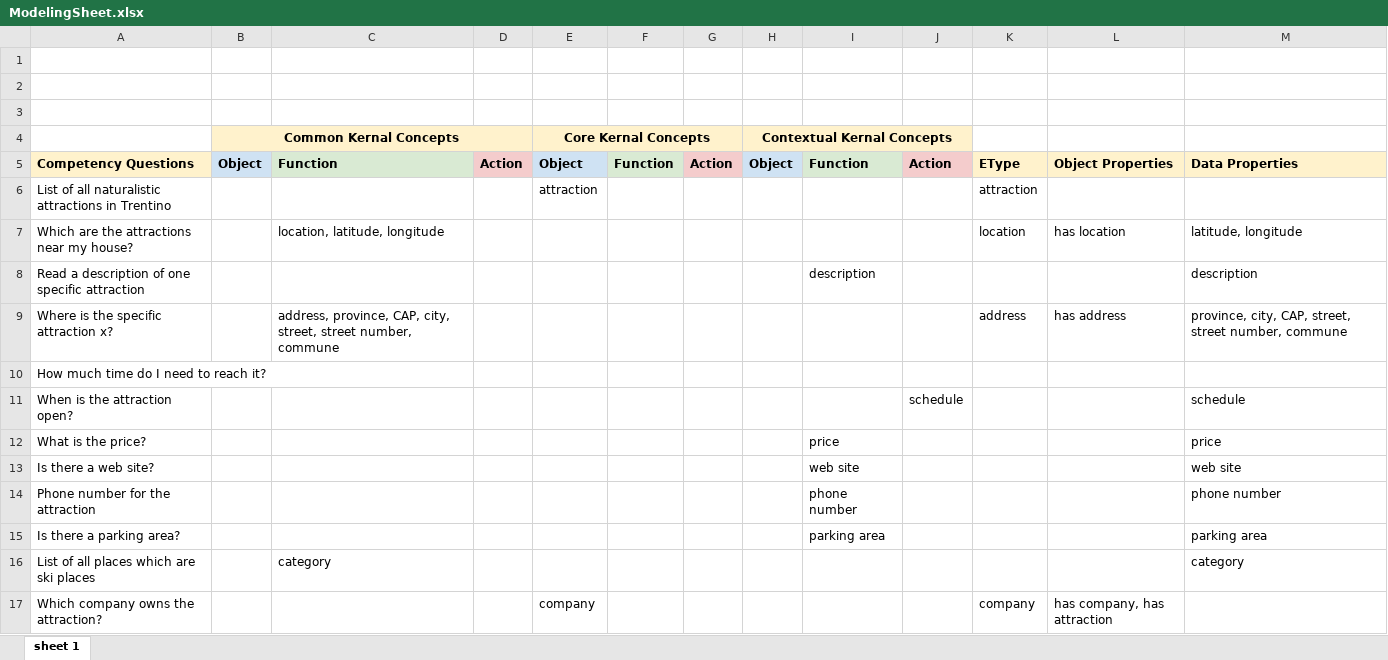
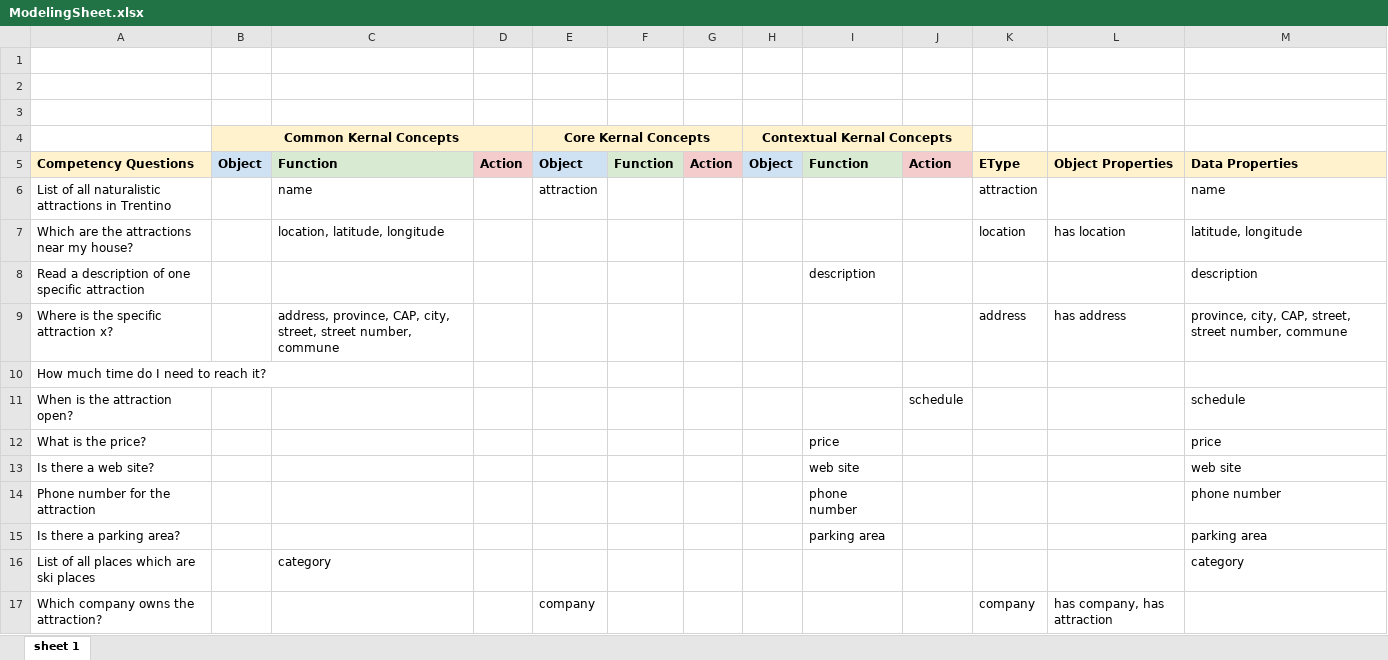
Before and after one commit to AndreFrigo/Trentino-territory, an Excel workbook: Teleologies/Informal Modeling/ModelingSheet.xlsx, sheet sheet 1, drawn as a sheet; values as stored, in another font and other column widths than the file's, no borders; charts and pictures not drawn; the diff names each change by its address in the sheet, - before the commit and + after, or states it on an @@ line.

Commit message:
Upload ModelingSheet.xlsx

```diff
--- a/Teleologies/Informal Modeling/ModelingSheet.xlsx (sheet sheet 1)
+++ b/Teleologies/Informal Modeling/ModelingSheet.xlsx (sheet sheet 1)
-C6: (empty)
+C6: name
-M6: (empty)
+M6: name
```
